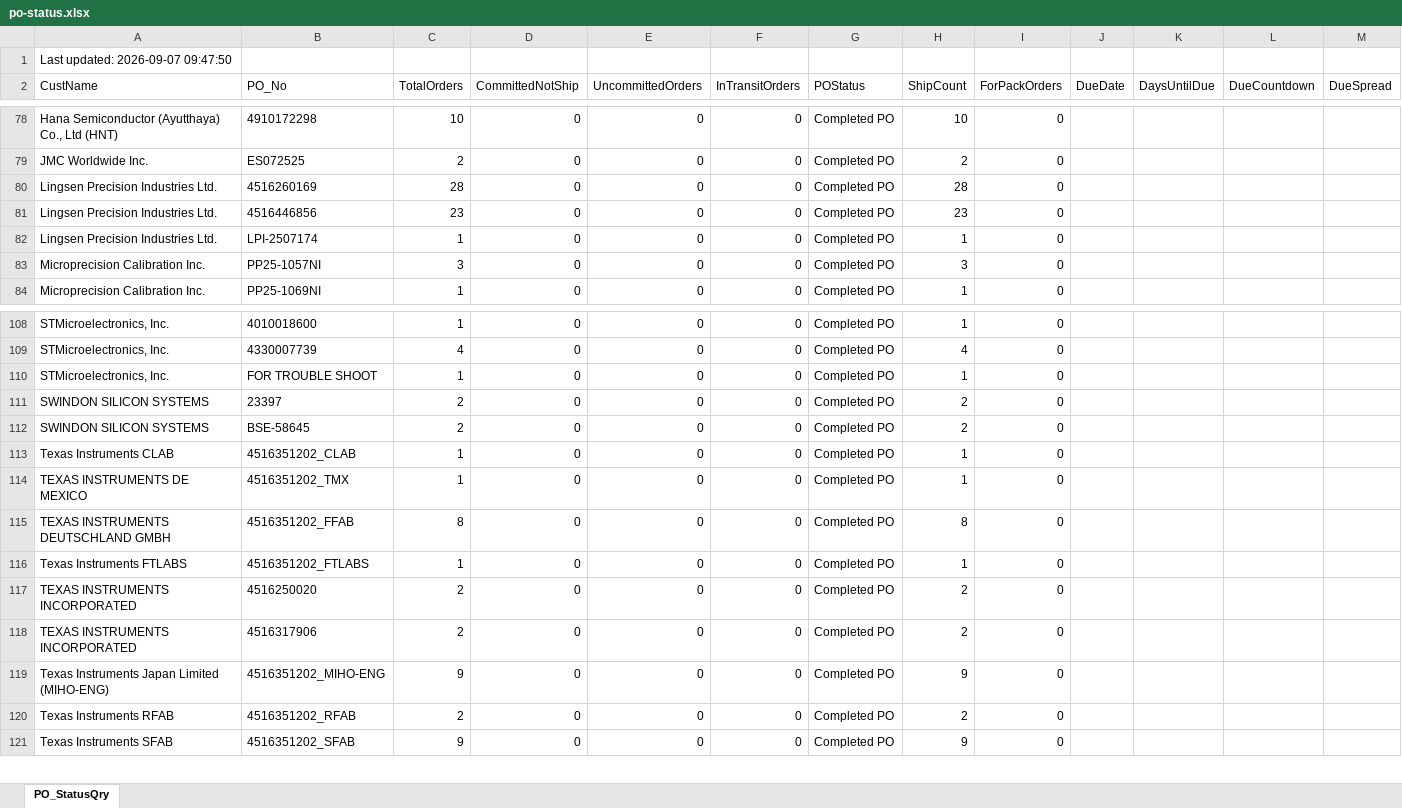
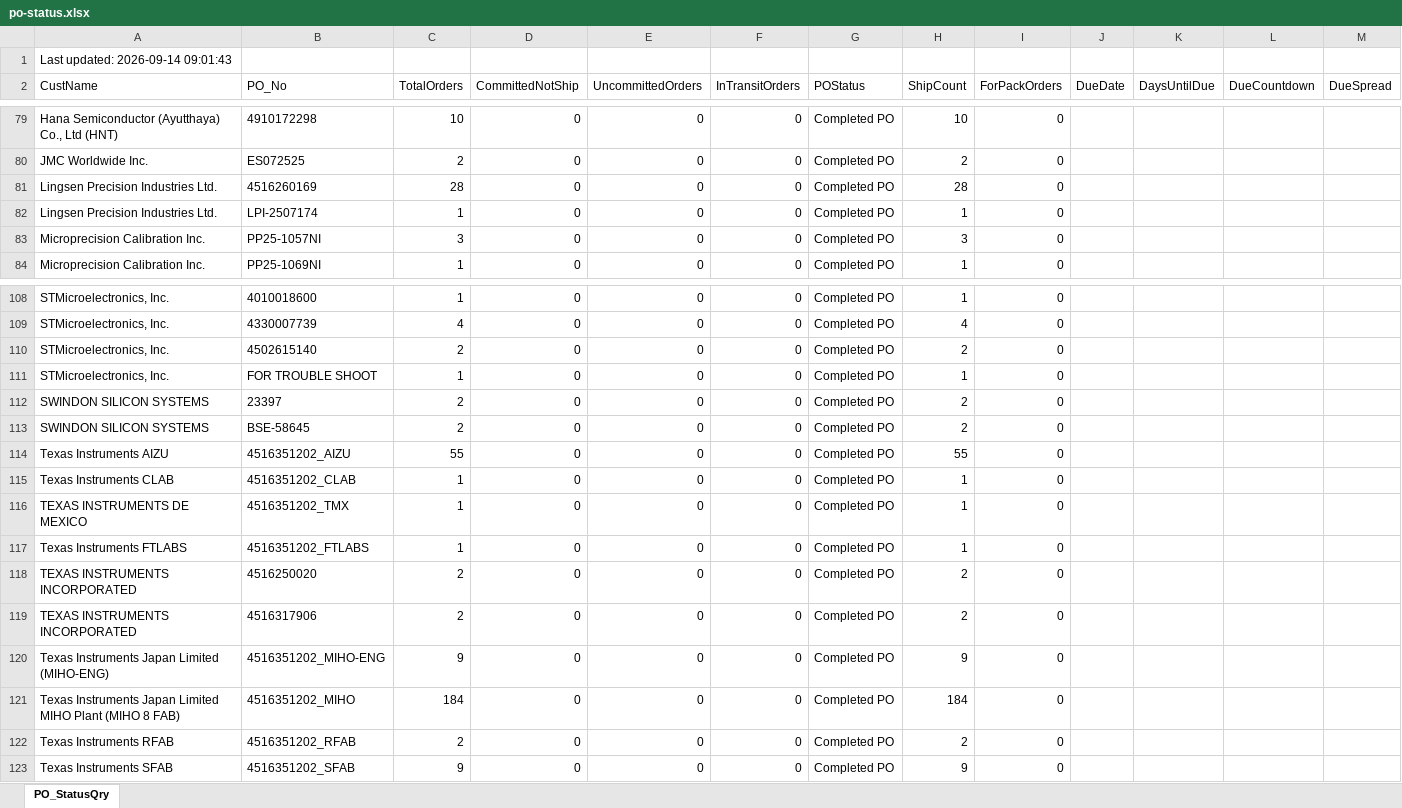
Before and after one commit to esolon/po-status-auto, an Excel workbook: po-status.xlsx, sheet PO_StatusQry, drawn as a sheet; only a part is shown, gaps mark what is left out; values as stored, in another font and other column widths than the file's, no borders; removed rows and columns are numbered as before the commit, all else as after; the diff covers the shown part only; the diff names each change by its address in the sheet, - before the commit and + after, or states it on an @@ line.

Commit message:
≡ƒÜÇ PO Status update via batch

```diff
--- a/po-status.xlsx (sheet PO_StatusQry)
+++ b/po-status.xlsx (sheet PO_StatusQry)
-A1 (CustName): Last updated: 2026-09-07 09:47:50
+A1 (CustName): Last updated: 2026-09-14 09:01:43
-row 81: Lingsen Precision Industries Ltd. | 4516446856 | 23 | 0 | 0 | 0 | Completed PO | 23 | 0
+row 110: STMicroelectronics, Inc. | 4502615140 | 2 | 0 | 0 | 0 | Completed PO | 2 | 0
+row 114: Texas Instruments AIZU | 4516351202_AIZU | 55 | 0 | 0 | 0 | Completed PO | 55 | 0
-row 115: TEXAS INSTRUMENTS DEUTSCHLAND GMBH | 4516351202_FFAB | 8 | 0 | 0 | 0 | Completed PO | 8 | 0
+row 121: Texas Instruments Japan Limited MIHO Plant (MIHO 8 FAB) | 4516351202_MIHO | 184 | 0 | 0 | 0 | Completed PO | 184 | 0
```
Also changed, not shown: 6 added rows, 5 removed rows and 59 edited cells elsewhere in this sheet, 1 other file.
